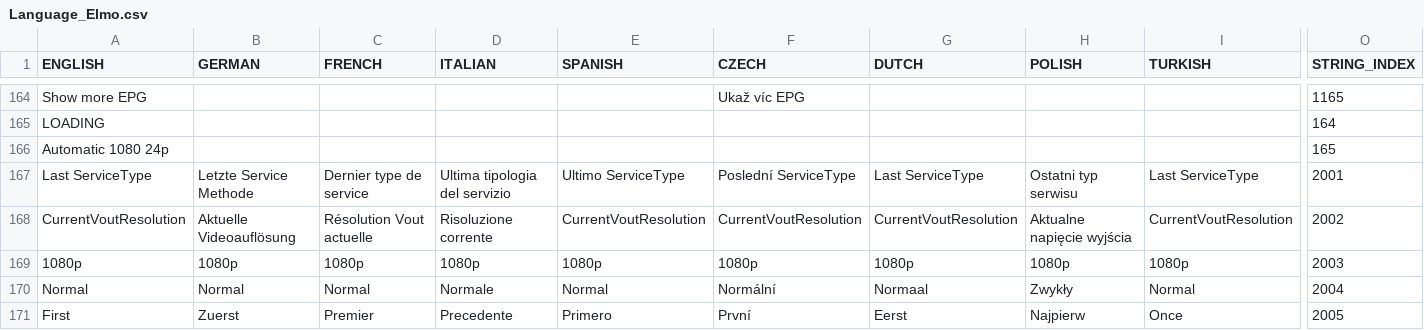
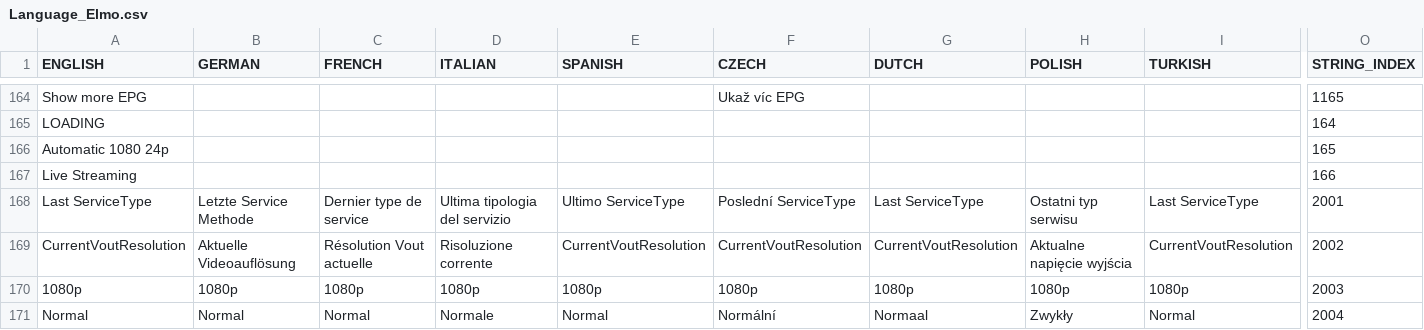
Before and after one commit to prismcube/script.mbox, a CSV file: pvr/gui/windows/Language_Elmo.csv, drawn as a sheet; only a part is shown, gaps mark what is left out; the shorter side is filled out with more unchanged rows; rows hold the shown columns only; the diff names each change by its address in the sheet, - before the commit and + after, or states it on an @@ line.

```diff
--- a/pvr/gui/windows/Language_Elmo.csv
+++ b/pvr/gui/windows/Language_Elmo.csv
+row 167: Live Streaming |  |  |  |  |  |  |  |  | 166
```
Also changed, not shown: 24 other files.
